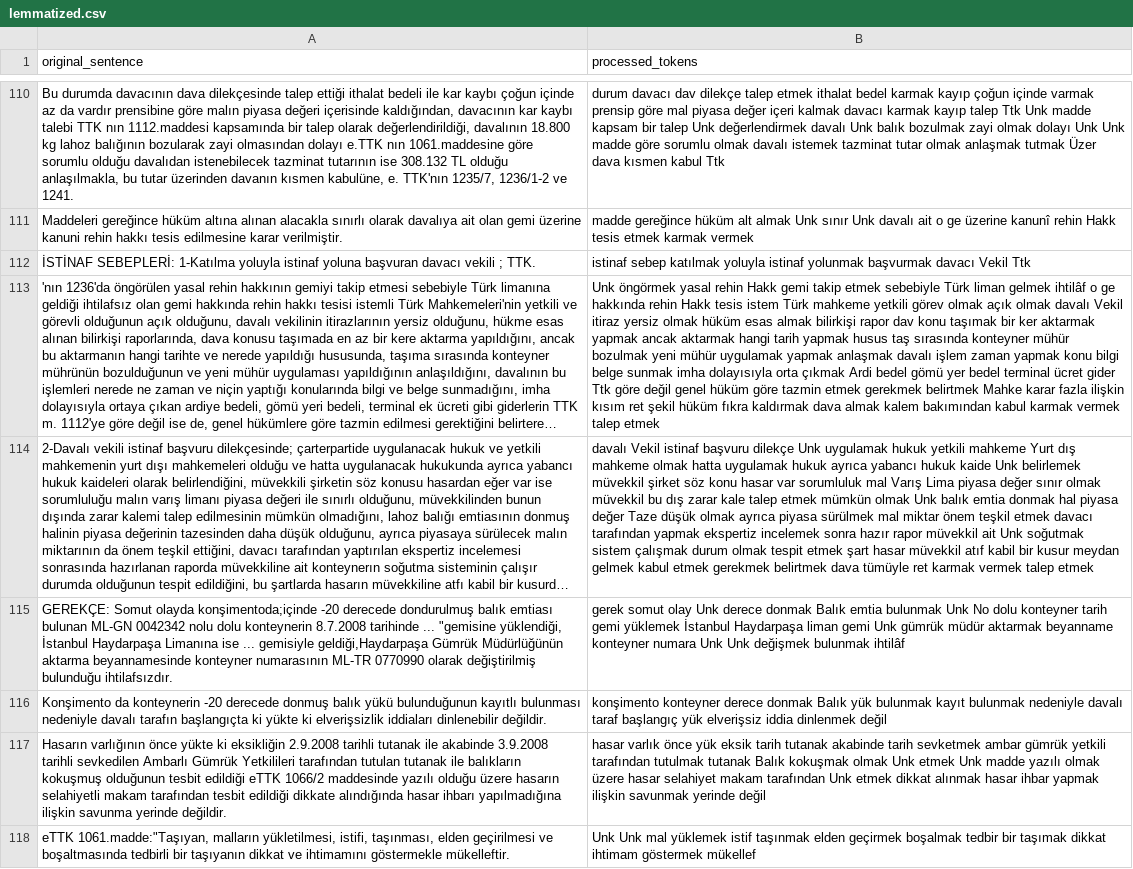
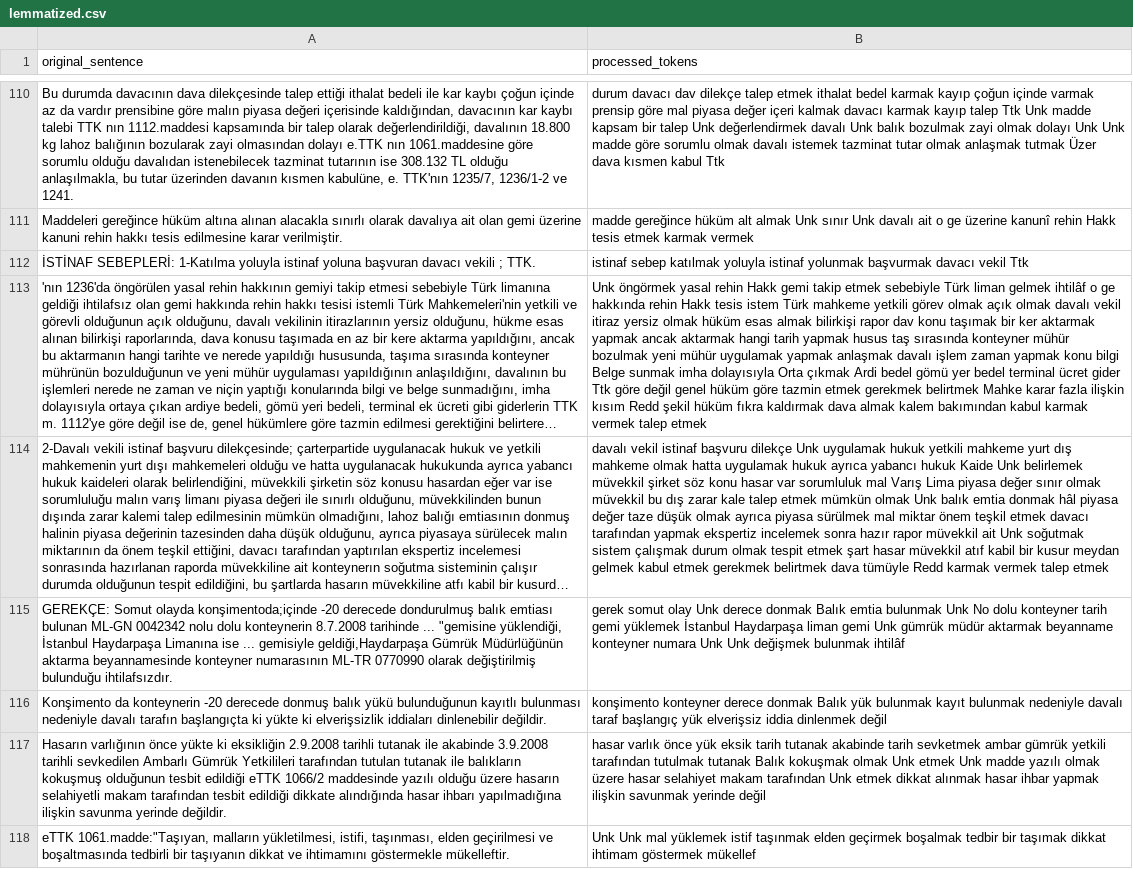
Before and after one commit to htunc29/nlp, a CSV file: lemmatized.csv, drawn as a sheet; only a part is shown, gaps mark what is left out; long unchanged cells end in …; the diff covers the shown part only; the diff names each change by its address in the sheet, - before the commit and + after, or states it on an @@ line.

```diff
--- a/lemmatized.csv
+++ b/lemmatized.csv
-B112 (processed_tokens): …başvurmak davacı Vekil Ttk
+B112 (processed_tokens): …başvurmak davacı vekil Ttk
-B113 (processed_tokens): …olmak davalı Vekil itiraz yersiz olmak hüküm esas almak bilirkişi rapor dav konu taşımak bir ker aktarmak yapmak ancak aktarmak hangi tarih yapmak husus taş sırasında konteyner mühür bozulmak yeni mühür uygulamak yapmak anlaşmak davalı işlem zaman yapmak konu bilgi belge sunmak imha dolayısıyla orta çıkmak Ardi bedel gömü yer bedel terminal ücret gider Ttk göre değil genel hüküm göre tazmin etmek gerekmek belirtmek Mahke karar fazla ilişkin kısım ret şekil hüküm…
+B113 (processed_tokens): …olmak davalı vekil itiraz yersiz olmak hüküm esas almak bilirkişi rapor dav konu taşımak bir ker aktarmak yapmak ancak aktarmak hangi tarih yapmak husus taş sırasında konteyner mühür bozulmak yeni mühür uygulamak yapmak anlaşmak davalı işlem zaman yapmak konu bilgi Belge sunmak imha dolayısıyla Orta çıkmak Ardi bedel gömü yer bedel terminal ücret gider Ttk göre değil genel hüküm göre tazmin etmek gerekmek belirtmek Mahke karar fazla ilişkin kısım Redd şekil hüküm…
-B114 (processed_tokens): davalı Vekil istinaf başvuru dilekçe Unk uygulamak hukuk yetkili mahkeme Yurt dış mahkeme olmak hatta uygulamak hukuk ayrıca yabancı hukuk kaide Unk belirlemek müvekkil şirket söz konu hasar var sorumluluk mal Varış Lima piyasa değer sınır olmak müvekkil bu dış zarar kale talep etmek mümkün olmak Unk balık emtia donmak hal piyasa değer Taze düşük olmak ayrıca piyasa sürülmek mal miktar önem teşkil etmek davacı tarafından yapmak ekspertiz incelemek sonra hazır rapor müvekkil ait Unk soğutmak sistem çalışmak durum olmak tespit etmek şart hasar müvekkil atıf kabil bir kusur meydan gelmek kabul etmek gerekmek belirtmek dava tümüyle ret karmak vermek…
+B114 (processed_tokens): davalı vekil istinaf başvuru dilekçe Unk uygulamak hukuk yetkili mahkeme yurt dış mahkeme olmak hatta uygulamak hukuk ayrıca yabancı hukuk Kaide Unk belirlemek müvekkil şirket söz konu hasar var sorumluluk mal Varış Lima piyasa değer sınır olmak müvekkil bu dış zarar kale talep etmek mümkün olmak Unk balık emtia donmak hâl piyasa değer taze düşük olmak ayrıca piyasa sürülmek mal miktar önem teşkil etmek davacı tarafından yapmak ekspertiz incelemek sonra hazır rapor müvekkil ait Unk soğutmak sistem çalışmak durum olmak tespit etmek şart hasar müvekkil atıf kabil bir kusur meydan gelmek kabul etmek gerekmek belirtmek dava tümüyle Redd karmak vermek…
```
Also changed, not shown: 193 edited cells elsewhere in this file, 34 other files.
